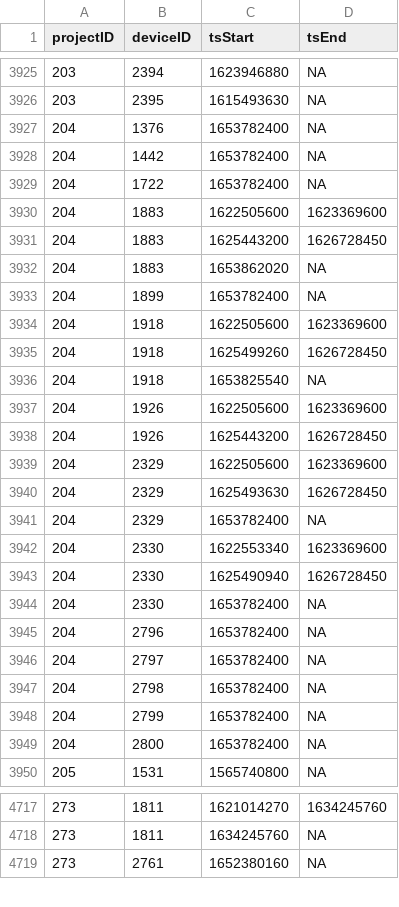
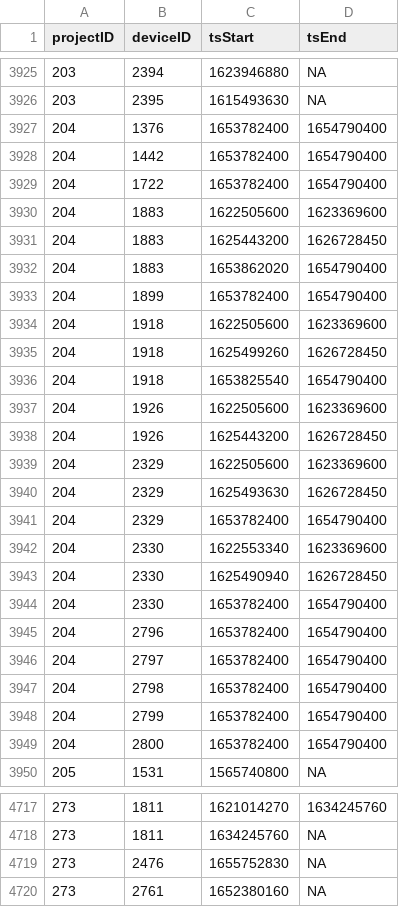
Before and after one commit to MotusWTS/motus-metadata-history, a CSV file: receiver_deployments.csv, drawn as a sheet; only a part is shown, gaps mark what is left out; the diff covers the shown part only.

```diff
--- a/receiver_deployments.csv
+++ b/receiver_deployments.csv
@@ -3926,12 +3926,12 @@
 203,2395,1615493630,NA
-204,1376,1653782400,NA
-204,1442,1653782400,NA
-204,1722,1653782400,NA
+204,1376,1653782400,1654790400
+204,1442,1653782400,1654790400
+204,1722,1653782400,1654790400
 204,1883,1622505600,1623369600
 204,1883,1625443200,1626728450
-204,1883,1653862020,NA
-204,1899,1653782400,NA
+204,1883,1653862020,1654790400
+204,1899,1653782400,1654790400
 204,1918,1622505600,1623369600
 204,1918,1625499260,1626728450
-204,1918,1653825540,NA
+204,1918,1653825540,1654790400
 204,1926,1622505600,1623369600
@@ -3940,11 +3940,11 @@
 204,2329,1625493630,1626728450
-204,2329,1653782400,NA
+204,2329,1653782400,1654790400
 204,2330,1622553340,1623369600
 204,2330,1625490940,1626728450
-204,2330,1653782400,NA
-204,2796,1653782400,NA
-204,2797,1653782400,NA
-204,2798,1653782400,NA
-204,2799,1653782400,NA
-204,2800,1653782400,NA
+204,2330,1653782400,1654790400
+204,2796,1653782400,1654790400
+204,2797,1653782400,1654790400
+204,2798,1653782400,1654790400
+204,2799,1653782400,1654790400
+204,2800,1653782400,1654790400
 205,1531,1565740800,NA
@@ -4718,2 +4718,3 @@
 273,1811,1634245760,NA
+273,2476,1655752830,NA
 273,2761,1652380160,NA
```
Also changed, not shown: 8 added rows, 1 removed row and 6 edited cells elsewhere in this file, 2 other files.
